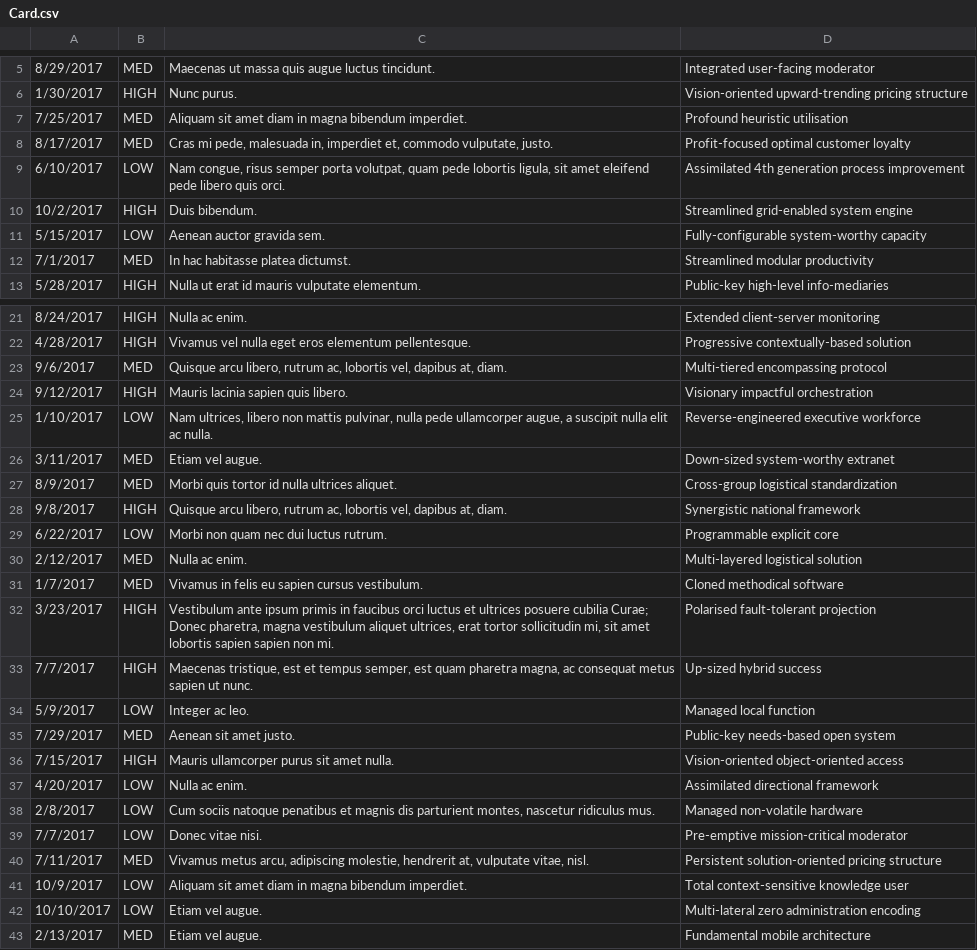
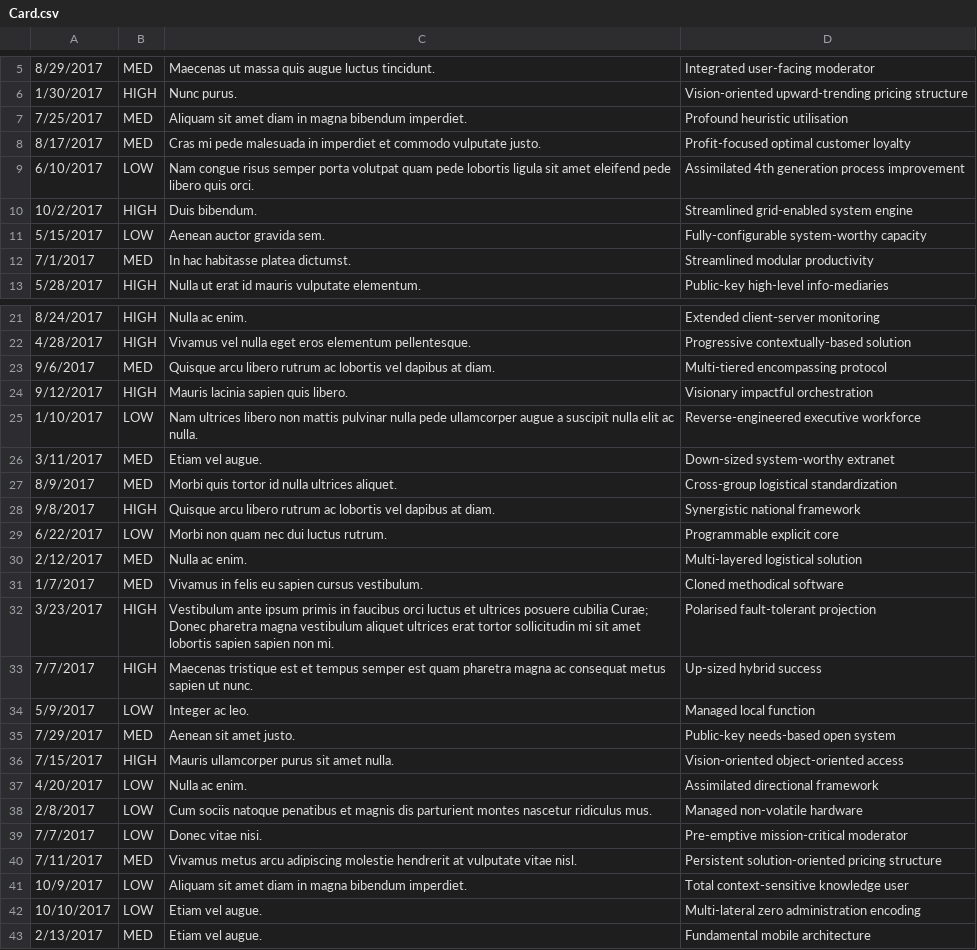
Before and after one commit to spencerbyw/AgileBoardProject, a CSV file: data/Card.csv, drawn as a sheet; only a part is shown, gaps mark what is left out.

```diff
--- a/data/Card.csv
+++ b/data/Card.csv
@@ -7,4 +7,4 @@
 7/25/2017,MED,Aliquam sit amet diam in magna bibendum imperdiet.,Profound heuristic utilisation
-8/17/2017,MED,"Cras mi pede, malesuada in, imperdiet et, commodo vulputate, justo.",Profit-focused optimal customer loyalty
-6/10/2017,LOW,"Nam congue, risus semper porta volutpat, quam pede lobortis ligula, sit amet eleifend pede libero quis orci.",Assimilated 4th generation process improvement
+8/17/2017,MED,Cras mi pede malesuada in imperdiet et commodo vulputate justo.,Profit-focused optimal customer loyalty
+6/10/2017,LOW,Nam congue risus semper porta volutpat quam pede lobortis ligula sit amet eleifend pede libero quis orci.,Assimilated 4th generation process improvement
 10/2/2017,HIGH,Duis bibendum.,Streamlined grid-enabled system engine
@@ -22,8 +22,8 @@
 4/28/2017,HIGH,Vivamus vel nulla eget eros elementum pellentesque.,Progressive contextually-based solution
-9/6/2017,MED,"Quisque arcu libero, rutrum ac, lobortis vel, dapibus at, diam.",Multi-tiered encompassing protocol
+9/6/2017,MED,Quisque arcu libero rutrum ac lobortis vel dapibus at diam.,Multi-tiered encompassing protocol
 9/12/2017,HIGH,Mauris lacinia sapien quis libero.,Visionary impactful orchestration
-1/10/2017,LOW,"Nam ultrices, libero non mattis pulvinar, nulla pede ullamcorper augue, a suscipit nulla elit ac nulla.",Reverse-engineered executive workforce
+1/10/2017,LOW,Nam ultrices libero non mattis pulvinar nulla pede ullamcorper augue a suscipit nulla elit ac nulla.,Reverse-engineered executive workforce
 3/11/2017,MED,Etiam vel augue.,Down-sized system-worthy extranet
 8/9/2017,MED,Morbi quis tortor id nulla ultrices aliquet.,Cross-group logistical standardization
-9/8/2017,HIGH,"Quisque arcu libero, rutrum ac, lobortis vel, dapibus at, diam.",Synergistic national framework
+9/8/2017,HIGH,Quisque arcu libero rutrum ac lobortis vel dapibus at diam.,Synergistic national framework
 6/22/2017,LOW,Morbi non quam nec dui luctus rutrum.,Programmable explicit core
@@ -31,4 +31,4 @@
 1/7/2017,MED,Vivamus in felis eu sapien cursus vestibulum.,Cloned methodical software
-3/23/2017,HIGH,"Vestibulum ante ipsum primis in faucibus orci luctus et ultrices posuere cubilia Curae; Donec pharetra, magna vestibulum aliquet ultrices, erat tortor sollicitudin mi, sit amet lobortis sapien sapien non mi.",Polarised fault-tolerant projection
-7/7/2017,HIGH,"Maecenas tristique, est et tempus semper, est quam pharetra magna, ac consequat metus sapien ut nunc.",Up-sized hybrid success
+3/23/2017,HIGH,Vestibulum ante ipsum primis in faucibus orci luctus et ultrices posuere cubilia Curae; Donec pharetra magna vestibulum aliquet ultrices erat tortor sollicitudin mi sit amet lobortis sapien sapien non mi.,Polarised fault-tolerant projection
+7/7/2017,HIGH,Maecenas tristique est et tempus semper est quam pharetra magna ac consequat metus sapien ut nunc.,Up-sized hybrid success
 5/9/2017,LOW,Integer ac leo.,Managed local function
@@ -37,5 +37,5 @@
 4/20/2017,LOW,Nulla ac enim.,Assimilated directional framework
-2/8/2017,LOW,"Cum sociis natoque penatibus et magnis dis parturient montes, nascetur ridiculus mus.",Managed non-volatile hardware
+2/8/2017,LOW,Cum sociis natoque penatibus et magnis dis parturient montes nascetur ridiculus mus.,Managed non-volatile hardware
 7/7/2017,LOW,Donec vitae nisi.,Pre-emptive mission-critical moderator
-7/11/2017,MED,"Vivamus metus arcu, adipiscing molestie, hendrerit at, vulputate vitae, nisl.",Persistent solution-oriented pricing structure
+7/11/2017,MED,Vivamus metus arcu adipiscing molestie hendrerit at vulputate vitae nisl.,Persistent solution-oriented pricing structure
 10/9/2017,LOW,Aliquam sit amet diam in magna bibendum imperdiet.,Total context-sensitive knowledge user
```
Also changed, not shown: data/Board.csv, data/JuniorDev.csv, 3 other files.
